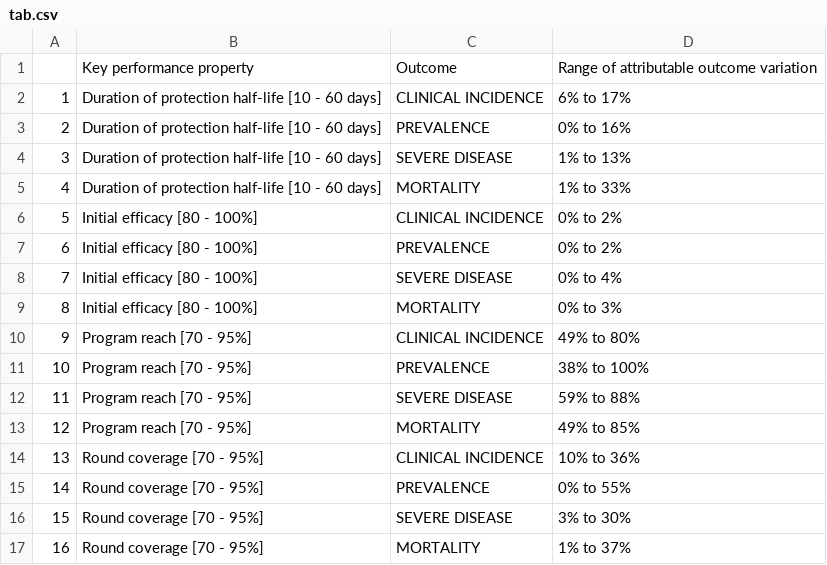
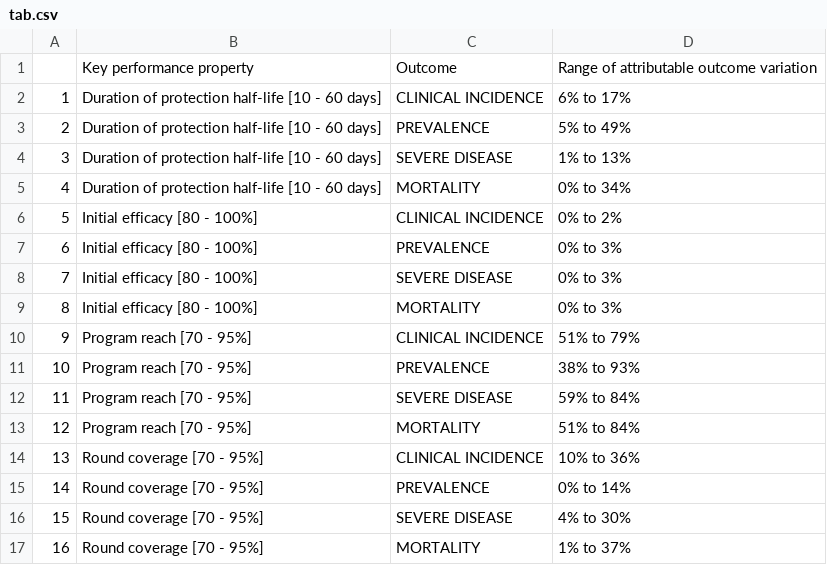
Before and after one commit to lydiab-mayer/modelling-smc-drug-properties, a CSV file: data_and_visualisation/Appendix_Figure22/tab.csv, drawn as a sheet.

```diff
--- a/data_and_visualisation/Appendix_Figure22/tab.csv
+++ b/data_and_visualisation/Appendix_Figure22/tab.csv
@@ -2,16 +2,16 @@
 "1","Duration of protection half-life [10 - 60 days]","CLINICAL INCIDENCE","6% to 17%"
-"2","Duration of protection half-life [10 - 60 days]","PREVALENCE","0% to 16%"
+"2","Duration of protection half-life [10 - 60 days]","PREVALENCE","5% to 49%"
 "3","Duration of protection half-life [10 - 60 days]","SEVERE DISEASE","1% to 13%"
-"4","Duration of protection half-life [10 - 60 days]","MORTALITY","1% to 33%"
+"4","Duration of protection half-life [10 - 60 days]","MORTALITY","0% to 34%"
 "5","Initial efficacy [80 - 100%]","CLINICAL INCIDENCE","0% to 2%"
-"6","Initial efficacy [80 - 100%]","PREVALENCE","0% to 2%"
-"7","Initial efficacy [80 - 100%]","SEVERE DISEASE","0% to 4%"
+"6","Initial efficacy [80 - 100%]","PREVALENCE","0% to 3%"
+"7","Initial efficacy [80 - 100%]","SEVERE DISEASE","0% to 3%"
 "8","Initial efficacy [80 - 100%]","MORTALITY","0% to 3%"
-"9","Program reach [70 - 95%]","CLINICAL INCIDENCE","49% to 80%"
-"10","Program reach [70 - 95%]","PREVALENCE","38% to 100%"
-"11","Program reach [70 - 95%]","SEVERE DISEASE","59% to 88%"
-"12","Program reach [70 - 95%]","MORTALITY","49% to 85%"
+"9","Program reach [70 - 95%]","CLINICAL INCIDENCE","51% to 79%"
+"10","Program reach [70 - 95%]","PREVALENCE","38% to 93%"
+"11","Program reach [70 - 95%]","SEVERE DISEASE","59% to 84%"
+"12","Program reach [70 - 95%]","MORTALITY","51% to 84%"
 "13","Round coverage [70 - 95%]","CLINICAL INCIDENCE","10% to 36%"
-"14","Round coverage [70 - 95%]","PREVALENCE","0% to 55%"
-"15","Round coverage [70 - 95%]","SEVERE DISEASE","3% to 30%"
+"14","Round coverage [70 - 95%]","PREVALENCE","0% to 14%"
+"15","Round coverage [70 - 95%]","SEVERE DISEASE","4% to 30%"
 "16","Round coverage [70 - 95%]","MORTALITY","1% to 37%"
```
Also changed, not shown: data_and_visualisation/Appendix_Figure21/tab.csv, data_and_visualisation/Manuscript_Figure2/tab.csv, 42 other files.
